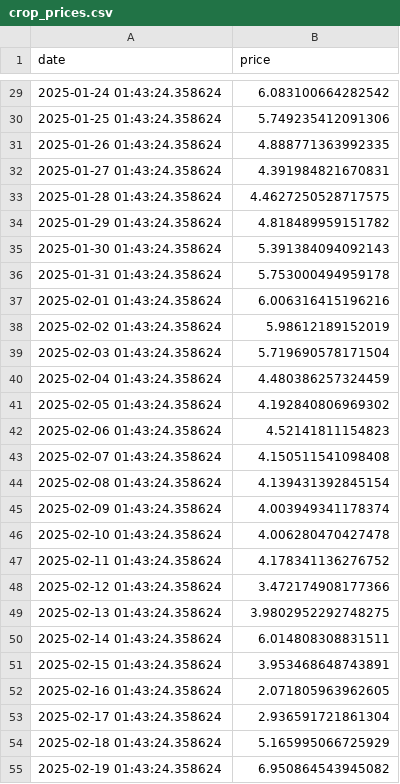
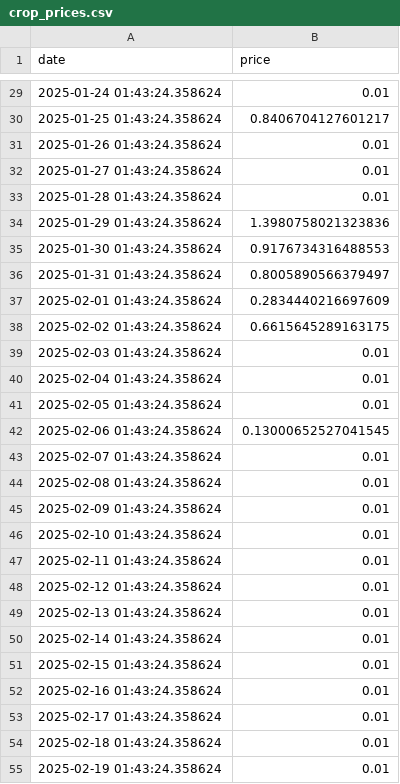
Before and after one commit to vanSnip/wi_app, a CSV file: price_data/crop_prices.csv, drawn as a sheet; only a part is shown, gaps mark what is left out; the diff covers the shown part only.

Commit message:
Upload plot price_data/crop_prices.csv

```diff
--- a/price_data/crop_prices.csv
+++ b/price_data/crop_prices.csv
@@ -29,27 +29,27 @@ date,price
-2025-01-24 01:43:24.358624,6.083100664282542
-2025-01-25 01:43:24.358624,5.749235412091306
-2025-01-26 01:43:24.358624,4.888771363992335
-2025-01-27 01:43:24.358624,4.391984821670831
-2025-01-28 01:43:24.358624,4.4627250528717575
-2025-01-29 01:43:24.358624,4.818489959151782
-2025-01-30 01:43:24.358624,5.391384094092143
-2025-01-31 01:43:24.358624,5.753000494959178
-2025-02-01 01:43:24.358624,6.006316415196216
-2025-02-02 01:43:24.358624,5.98612189152019
-2025-02-03 01:43:24.358624,5.719690578171504
-2025-02-04 01:43:24.358624,4.480386257324459
-2025-02-05 01:43:24.358624,4.192840806969302
-2025-02-06 01:43:24.358624,4.52141811154823
-2025-02-07 01:43:24.358624,4.150511541098408
-2025-02-08 01:43:24.358624,4.139431392845154
-2025-02-09 01:43:24.358624,4.003949341178374
-2025-02-10 01:43:24.358624,4.006280470427478
-2025-02-11 01:43:24.358624,4.178341136276752
-2025-02-12 01:43:24.358624,3.472174908177366
-2025-02-13 01:43:24.358624,3.9802952292748275
-2025-02-14 01:43:24.358624,6.014808308831511
-2025-02-15 01:43:24.358624,3.953468648743891
-2025-02-16 01:43:24.358624,2.071805963962605
-2025-02-17 01:43:24.358624,2.936591721861304
-2025-02-18 01:43:24.358624,5.165995066725929
-2025-02-19 01:43:24.358624,6.950864543945082
+2025-01-24 01:43:24.358624,0.01
+2025-01-25 01:43:24.358624,0.8406704127601217
+2025-01-26 01:43:24.358624,0.01
+2025-01-27 01:43:24.358624,0.01
+2025-01-28 01:43:24.358624,0.01
+2025-01-29 01:43:24.358624,1.3980758021323836
+2025-01-30 01:43:24.358624,0.9176734316488553
+2025-01-31 01:43:24.358624,0.8005890566379497
+2025-02-01 01:43:24.358624,0.2834440216697609
+2025-02-02 01:43:24.358624,0.6615645289163175
+2025-02-03 01:43:24.358624,0.01
+2025-02-04 01:43:24.358624,0.01
+2025-02-05 01:43:24.358624,0.01
+2025-02-06 01:43:24.358624,0.13000652527041545
+2025-02-07 01:43:24.358624,0.01
+2025-02-08 01:43:24.358624,0.01
+2025-02-09 01:43:24.358624,0.01
+2025-02-10 01:43:24.358624,0.01
+2025-02-11 01:43:24.358624,0.01
+2025-02-12 01:43:24.358624,0.01
+2025-02-13 01:43:24.358624,0.01
+2025-02-14 01:43:24.358624,0.01
+2025-02-15 01:43:24.358624,0.01
+2025-02-16 01:43:24.358624,0.01
+2025-02-17 01:43:24.358624,0.01
+2025-02-18 01:43:24.358624,0.01
+2025-02-19 01:43:24.358624,0.01
```
Also changed, not shown: 156 edited cells elsewhere in this file.
